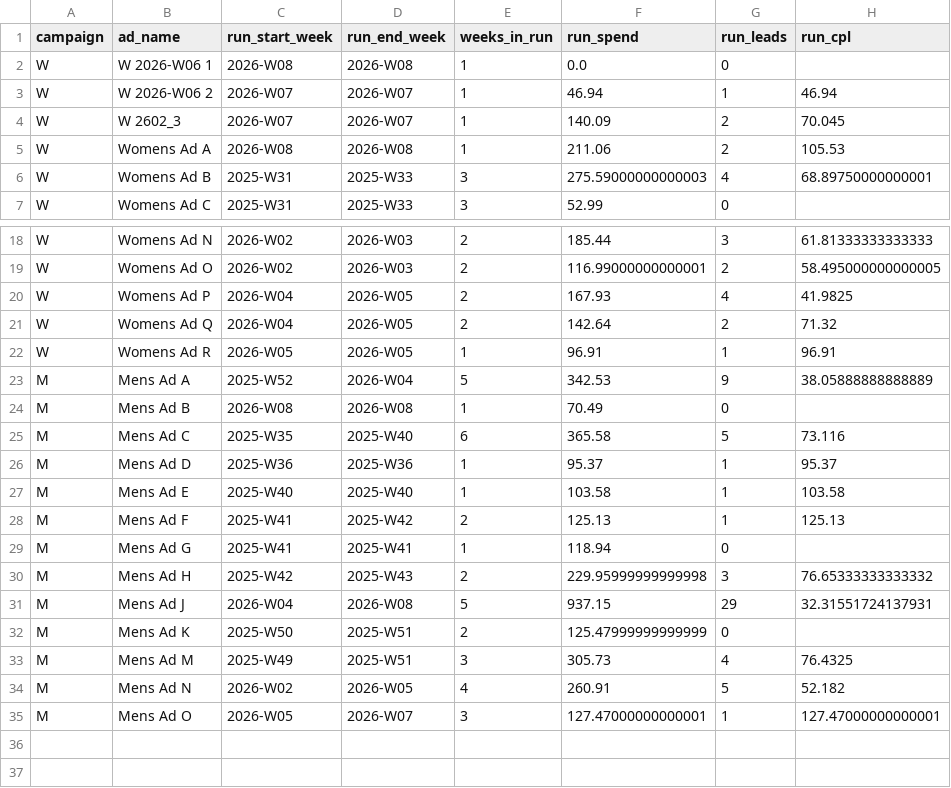
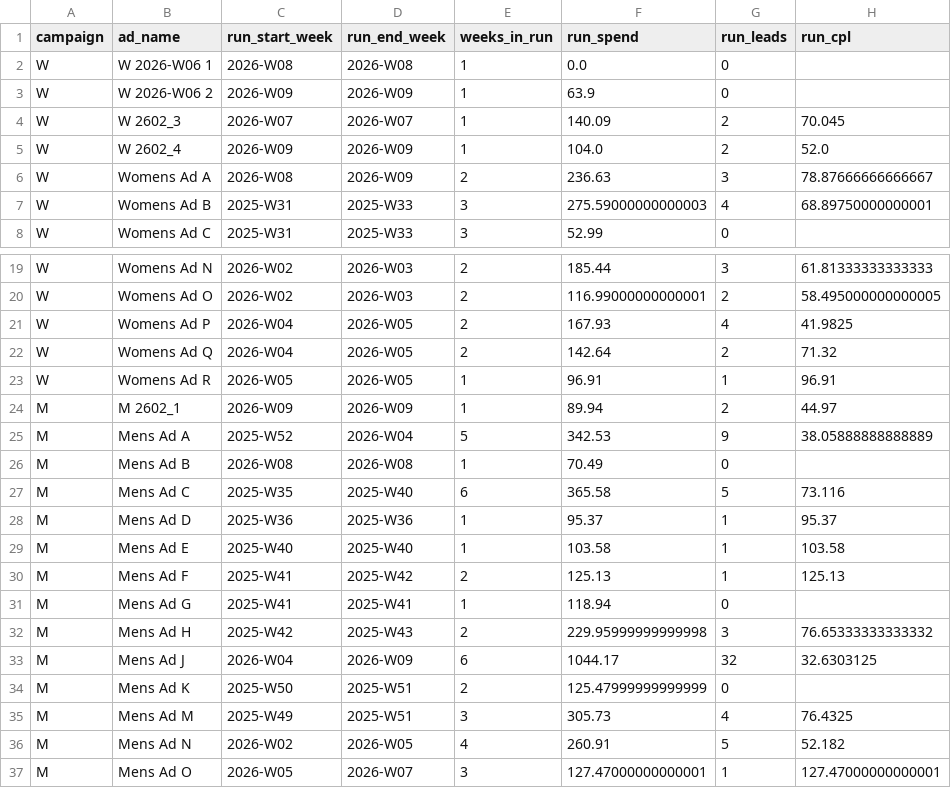
Before and after one commit to opherdonchin/Facebook_Ad_Planning, a CSV file: outputs/ad_run_summary.csv, drawn as a sheet; only a part is shown, gaps mark what is left out.

```diff
--- a/outputs/ad_run_summary.csv
+++ b/outputs/ad_run_summary.csv
@@ -2,5 +2,6 @@ campaign,ad_name,run_start_week,run_end_week,weeks_in_run,run_spend,run_leads,ru
 W,W 2026-W06 1,2026-W08,2026-W08,1,0.0,0,
-W,W 2026-W06 2,2026-W07,2026-W07,1,46.94,1,46.94
+W,W 2026-W06 2,2026-W09,2026-W09,1,63.9,0,
 W,W 2602_3,2026-W07,2026-W07,1,140.09,2,70.045
-W,Womens Ad A,2026-W08,2026-W08,1,211.06,2,105.53
+W,W 2602_4,2026-W09,2026-W09,1,104.0,2,52.0
+W,Womens Ad A,2026-W08,2026-W09,2,236.63,3,78.87666666666667
 W,Womens Ad B,2025-W31,2025-W33,3,275.59000000000003,4,68.89750000000001
@@ -22,2 +23,3 @@ W,Womens Ad Q,2026-W04,2026-W05,2,142.64,2,71.32
 W,Womens Ad R,2026-W05,2026-W05,1,96.91,1,96.91
+M,M 2602_1,2026-W09,2026-W09,1,89.94,2,44.97
 M,Mens Ad A,2025-W52,2026-W04,5,342.53,9,38.05888888888889
@@ -30,3 +32,3 @@ M,Mens Ad G,2025-W41,2025-W41,1,118.94,0,
 M,Mens Ad H,2025-W42,2025-W43,2,229.95999999999998,3,76.65333333333332
-M,Mens Ad J,2026-W04,2026-W08,5,937.15,29,32.31551724137931
+M,Mens Ad J,2026-W04,2026-W09,6,1044.17,32,32.6303125
 M,Mens Ad K,2025-W50,2025-W51,2,125.47999999999999,0,
```
Also changed, not shown: outputs/ad_components.csv, outputs/ad_lifetime_summary.csv, 7 other files.
